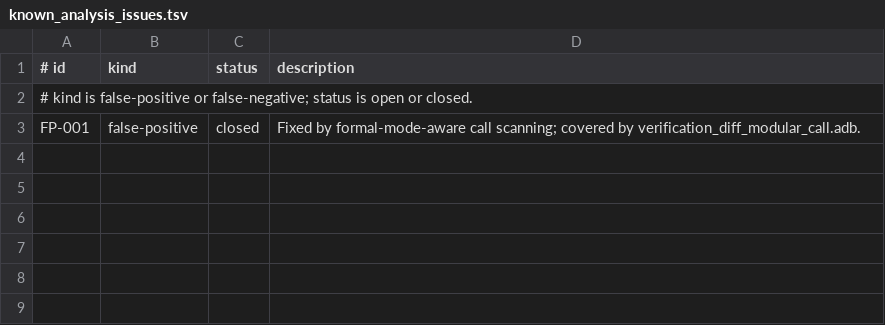
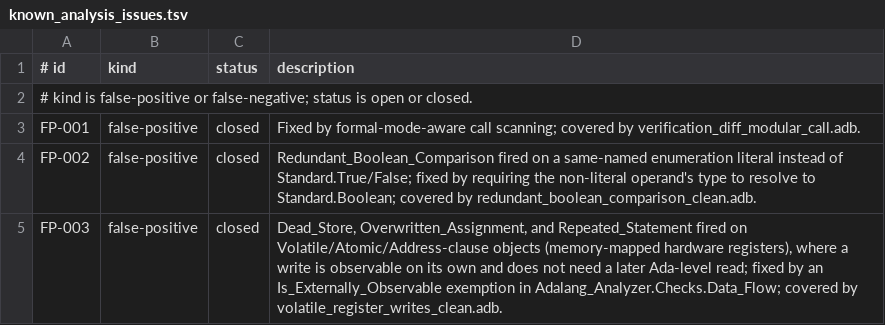
Before and after one commit to mmartign/AdaLang_Analyzer, a TSV file: quality/known_analysis_issues.tsv, drawn as a sheet.

```diff
--- a/quality/known_analysis_issues.tsv
+++ b/quality/known_analysis_issues.tsv
@@ -3 +3,3 @@
 FP-001	false-positive	closed	Fixed by formal-mode-aware call scanning; covered by verification_diff_modular_call.adb.
+FP-002	false-positive	closed	Redundant_Boolean_Comparison fired on a same-named enumeration literal instead of Standard.True/False; fixed by requiring the non-literal operand's type to resolve to Standard.Boolean; covered by redundant_boolean_comparison_clean.adb.
+FP-003	false-positive	closed	Dead_Store, Overwritten_Assignment, and Repeated_Statement fired on Volatile/Atomic/Address-clause objects (memory-mapped hardware registers), where a write is observable on its own and does not need a later Ada-level read; fixed by an Is_Externally_Observable exemption in Adalang_Analyzer.Checks.Data_Flow; covered by volatile_register_writes_clean.adb.
```
Also changed, not shown: quality/precision_corpus.tsv, 9 other files.
